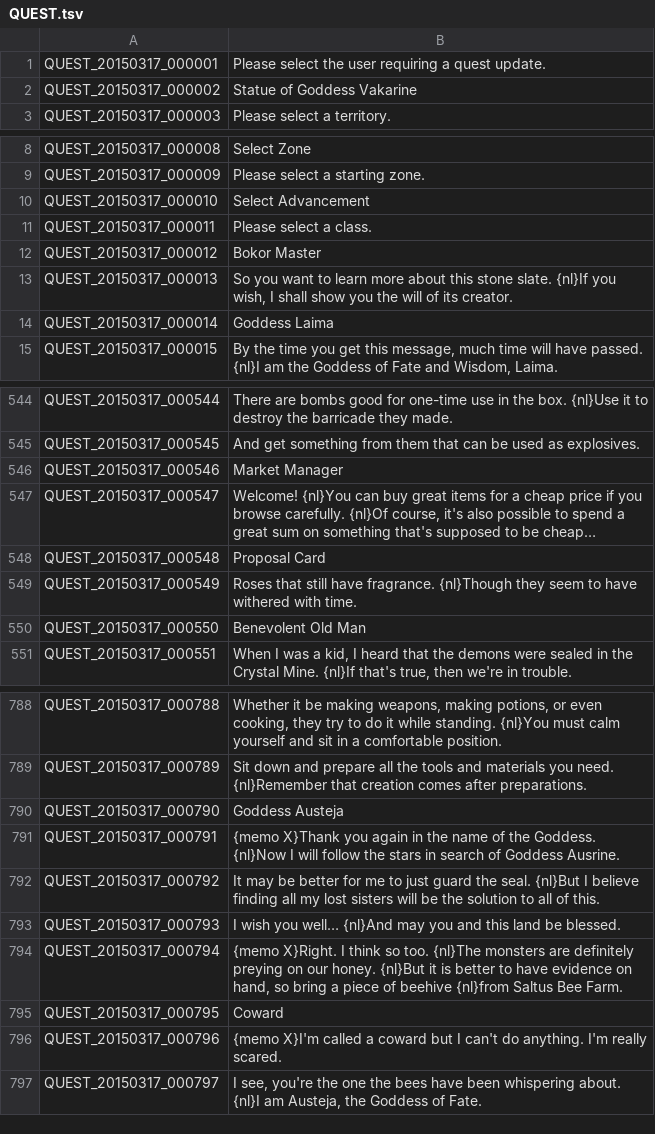
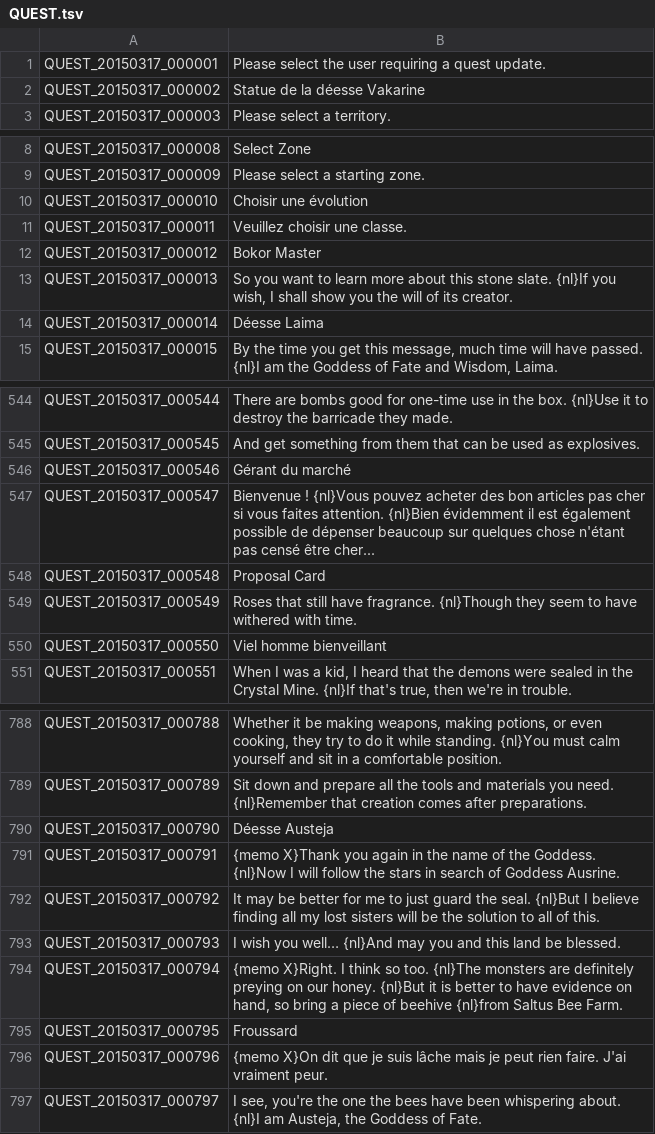
Before and after one commit to Moxiiix/Tree-of-Savior-quick-trad-FR, a TSV file: QUEST.tsv, drawn as a sheet; only a part is shown, gaps mark what is left out; the diff covers the shown part only.

```diff
--- a/QUEST.tsv
+++ b/QUEST.tsv
@@ -1,3 +1,3 @@
 QUEST_20150317_000001	Please select the user requiring a quest update.
-QUEST_20150317_000002	Statue of Goddess Vakarine
+QUEST_20150317_000002	Statue de la déesse Vakarine
 QUEST_20150317_000003	Please select a territory.
@@ -9,7 +9,7 @@ QUEST_20150317_000008	Select Zone
 QUEST_20150317_000009	Please select a starting zone.
-QUEST_20150317_000010	Select Advancement
-QUEST_20150317_000011	Please select a class.
+QUEST_20150317_000010	Choisir une évolution
+QUEST_20150317_000011	Veuillez choisir une classe.
 QUEST_20150317_000012	Bokor Master
 QUEST_20150317_000013	So you want to learn more about this stone slate. {nl}If you wish, I shall show you the will of its creator.
-QUEST_20150317_000014	Goddess Laima
+QUEST_20150317_000014	Déesse Laima
 QUEST_20150317_000015	By the time you get this message, much time will have passed. {nl}I am the Goddess of Fate and Wisdom, Laima.
@@ -545,7 +545,7 @@ QUEST_20150317_000544	There are bombs good for one-time use in the box. {nl}Use
 QUEST_20150317_000545	And get something from them that can be used as explosives.
-QUEST_20150317_000546	Market Manager
-QUEST_20150317_000547	Welcome! {nl}You can buy great items for a cheap price if you browse carefully. {nl}Of course, it's also possible to spend a great sum on something that's supposed to be cheap…
+QUEST_20150317_000546	Gérant du marché
+QUEST_20150317_000547	Bienvenue ! {nl}Vous pouvez acheter des bon articles pas cher si vous faites attention. {nl}Bien évidemment il est également possible de dépenser beaucoup sur quelques chose n'étant pas censé être cher...
 QUEST_20150317_000548	Proposal Card
 QUEST_20150317_000549	Roses that still have fragrance. {nl}Though they seem to have withered with time.
-QUEST_20150317_000550	Benevolent Old Man
+QUEST_20150317_000550	Viel homme bienveillant
 QUEST_20150317_000551	When I was a kid, I heard that the demons were sealed in the Crystal Mine. {nl}If that's true, then we're in trouble.
@@ -789,3 +789,3 @@ QUEST_20150317_000788	Whether it be making weapons, making potions, or even cook
 QUEST_20150317_000789	Sit down and prepare all the tools and materials you need. {nl}Remember that creation comes after preparations.
-QUEST_20150317_000790	Goddess Austeja
+QUEST_20150317_000790	Déesse Austeja
 QUEST_20150317_000791	{memo X}Thank you again in the name of the Goddess. {nl}Now I will follow the stars in search of Goddess Ausrine.
@@ -794,4 +794,4 @@ QUEST_20150317_000793	I wish you well… {nl}And may you and this land be blesse
 QUEST_20150317_000794	{memo X}Right. I think so too. {nl}The monsters are definitely preying on our honey. {nl}But it is better to have evidence on hand, so bring a piece of beehive {nl}from Saltus Bee Farm.
-QUEST_20150317_000795	Coward
-QUEST_20150317_000796	{memo X}I'm called a coward but I can't do anything. I'm really scared.
+QUEST_20150317_000795	Froussard
+QUEST_20150317_000796	{memo X}On dit que je suis lâche mais je peut rien faire. J'ai vraiment peur.
 QUEST_20150317_000797	I see, you're the one the bees have been whispering about. {nl}I am Austeja, the Goddess of Fate.
```
Also changed, not shown: 37 edited cells elsewhere in this file.
